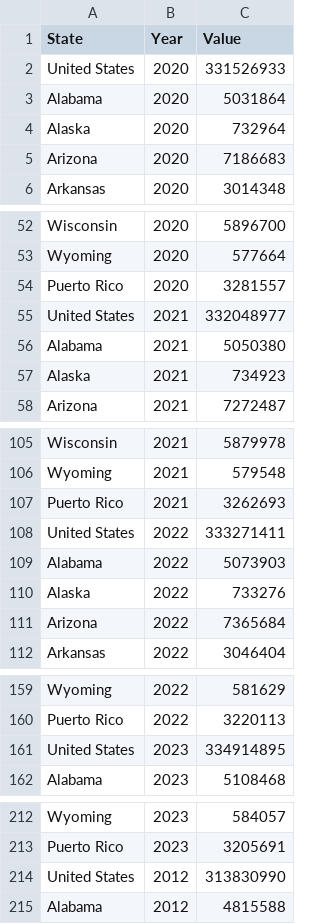
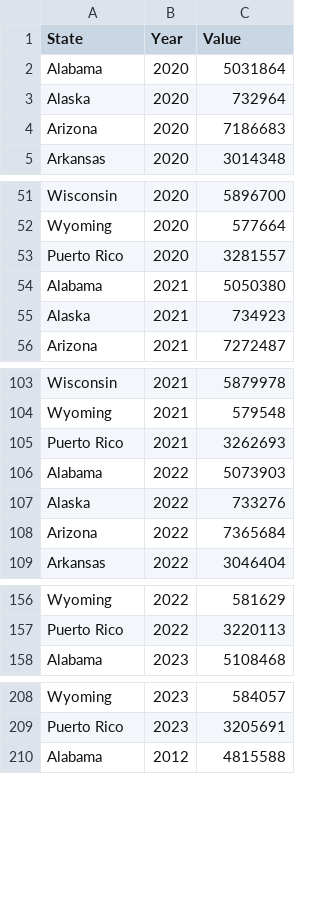
Before and after one commit to dataviscourse2024/group-project-urban-growth-visualization, a CSV file: data/PopulationDataClean.csv, drawn as a sheet; only a part is shown, gaps mark what is left out; the diff covers the shown part only; the diff names each change by its address in the sheet, - before the commit and + after, or states it on an @@ line.

```diff
--- a/data/PopulationDataClean.csv
+++ b/data/PopulationDataClean.csv
-row 2: United States | 2020 | 331526933
-row 55: United States | 2021 | 332048977
-row 108: United States | 2022 | 333271411
-row 161: United States | 2023 | 334914895
-row 214: United States | 2012 | 313830990
```
Also changed, not shown: 8 removed rows elsewhere in this file, data/JobGrowth2012_2024.csv, data/MedianIncomeDataClean.csv, 4 other files.
